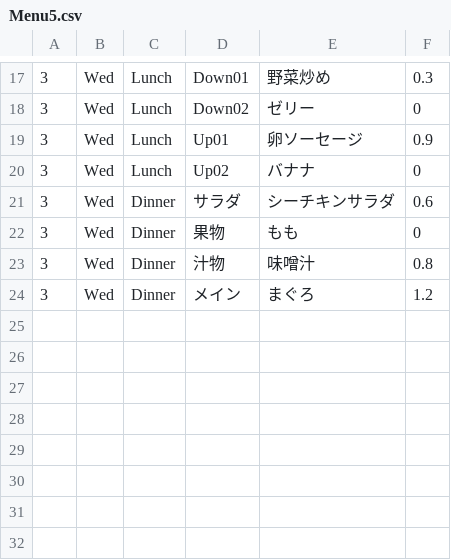
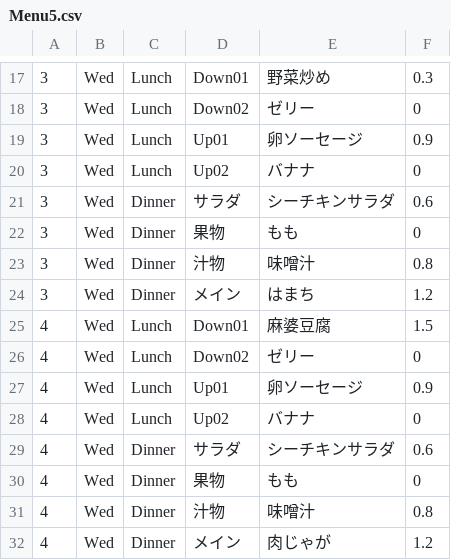
Before and after one commit to mita777-gif/PocketShrine, a CSV file: csv/Menu5.csv, drawn as a sheet; only a part is shown, gaps mark what is left out.

Commit message:
Update Menu5.csv

```diff
--- a/csv/Menu5.csv
+++ b/csv/Menu5.csv
@@ -23,2 +23,10 @@
 3,Wed,Dinner,汁物,味噌汁,0.8
-3,Wed,Dinner,メイン,まぐろ,1.2
+3,Wed,Dinner,メイン,はまち,1.2
+4,Wed,Lunch,Down01,麻婆豆腐,1.5
+4,Wed,Lunch,Down02,ゼリー,0
+4,Wed,Lunch,Up01,卵ソーセージ,0.9
+4,Wed,Lunch,Up02,バナナ,0
+4,Wed,Dinner,サラダ,シーチキンサラダ,0.6
+4,Wed,Dinner,果物,もも,0
+4,Wed,Dinner,汁物,味噌汁,0.8
+4,Wed,Dinner,メイン,肉じゃが,1.2
```
